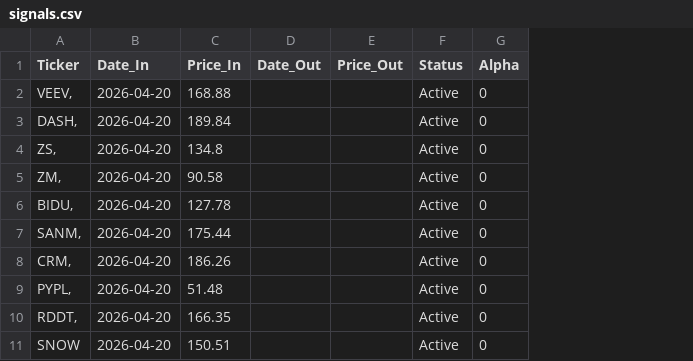
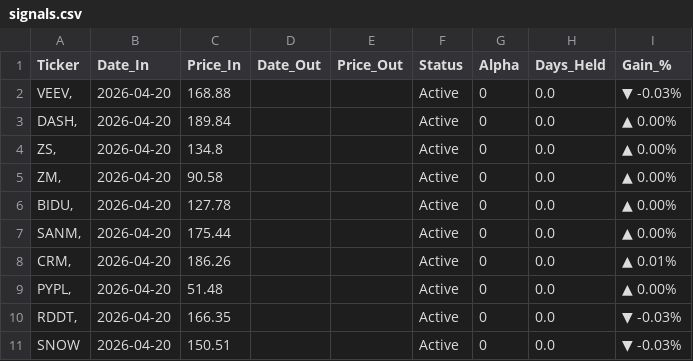
Before and after one commit to FABOT-Linus/prospero-tracker, a CSV file: signals.csv, drawn as a sheet; the diff names each change by its address in the sheet, - before the commit and + after, or states it on an @@ line.

```diff
--- a/signals.csv
+++ b/signals.csv
+column H (Days_Held), rows 2-11: all 0.0
+column I (Gain_%), rows 2-11: ▼ -0.03% | ▲ 0.00% | ▲ 0.00% | ▲ 0.00% | ▲ 0.00% | ▲ 0.00% | ▲ 0.01% | ▲ 0.00% | ▼ -0.03% | ▼ -0.03%
```
Also changed, not shown: 1 other file.
